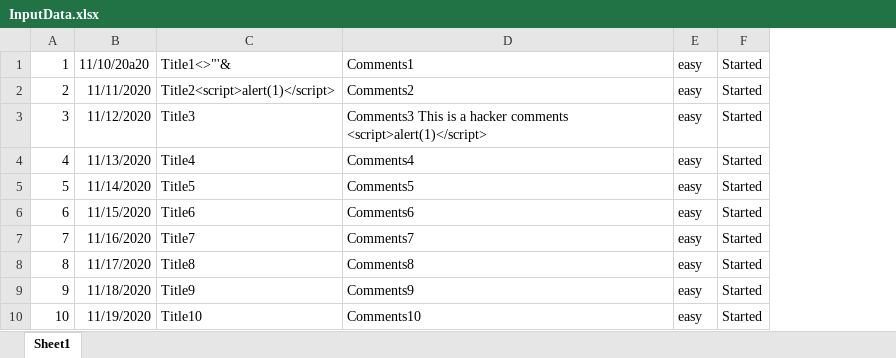
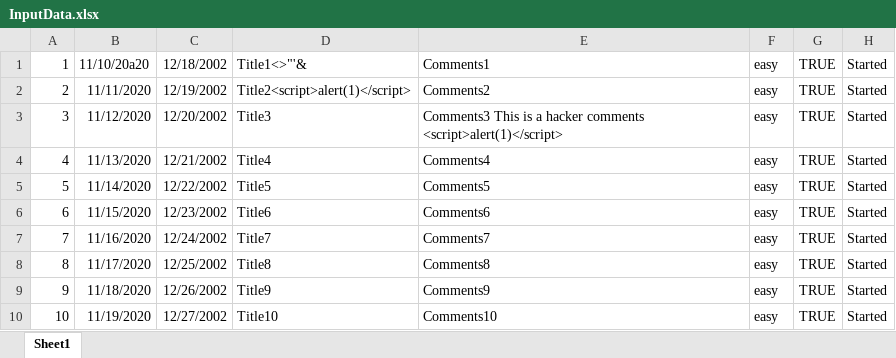
Before and after one commit to Nanjuan/Programming_Skills_Enhancement, an Excel workbook: InputData.xlsx, sheet Sheet1, drawn as a sheet; values as stored, in another font and other column widths than the file's, no borders; the diff names each change by its address in the sheet, - before the commit and + after, or states it on an @@ line.

```diff
--- a/InputData.xlsx (sheet Sheet1)
+++ b/InputData.xlsx (sheet Sheet1)
+column C, rows 1-10: 12/18/2002 | 12/19/2002 | 12/20/2002 | 12/21/2002 | 12/22/2002 | 12/23/2002 | 12/24/2002 | 12/25/2002 | 12/26/2002 | 12/27/2002
+column G, rows 1-10: all TRUE
```
Also changed, not shown: 3 other files.
